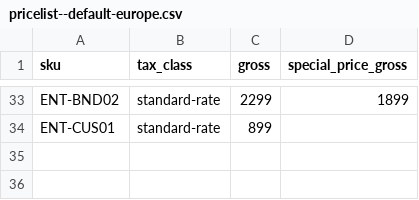
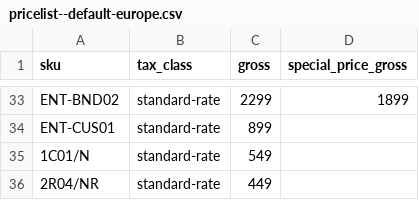
Before and after one commit to entirius/entirius-test-package-emporium, a CSV file: package/pricelist--default-europe.csv, drawn as a sheet; only a part is shown, gaps mark what is left out; the diff names each change by its address in the sheet, - before the commit and + after, or states it on an @@ line.

```diff
--- a/package/pricelist--default-europe.csv
+++ b/package/pricelist--default-europe.csv
+row 35: 1C01/N | standard-rate | 549
+row 36: 2R04/NR | standard-rate | 449
```
Also changed, not shown: package/pricelist--default-local.csv, package/qty.csv, 7 other files.
